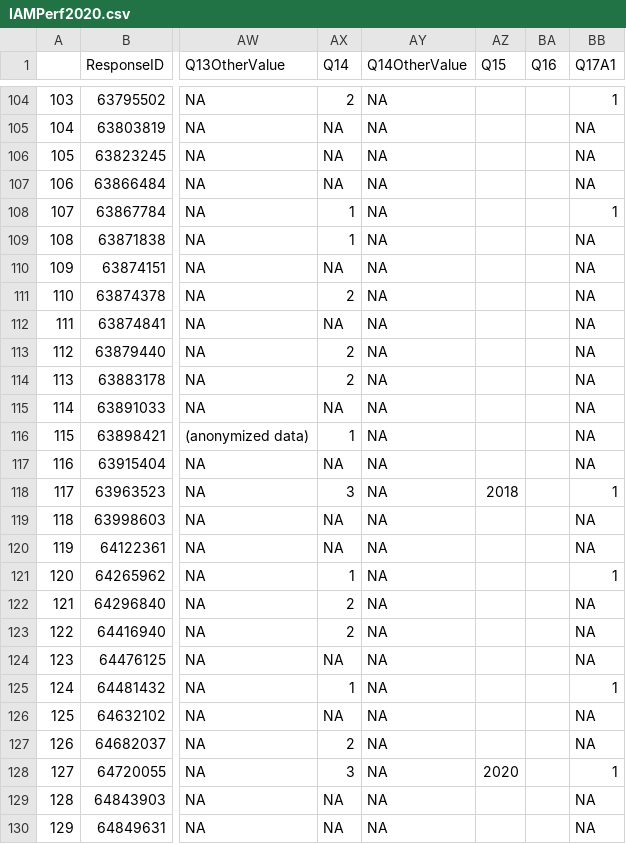
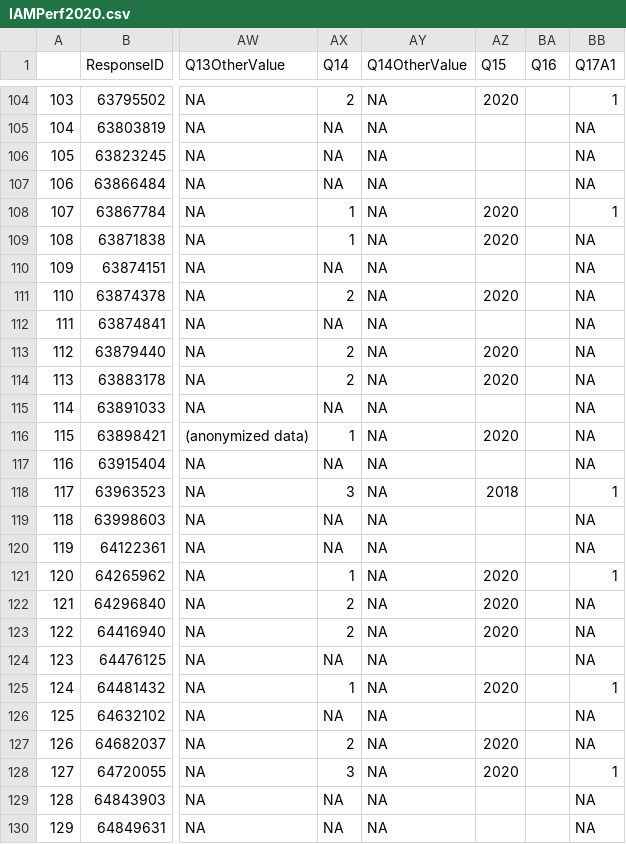
Before and after one commit to Open-Measure/Open-Data, a CSV file: IAMPerf2020-Dataset/IAMPerf2020.csv, drawn as a sheet; only a part is shown, gaps mark what is left out; the diff covers the shown part only; the diff names each change by its address in the sheet, - before the commit and + after, or states it on an @@ line.

```diff
--- a/IAMPerf2020-Dataset/IAMPerf2020.csv
+++ b/IAMPerf2020-Dataset/IAMPerf2020.csv
-AZ104 (Q15): (empty)
+AZ104 (Q15): 2020
-AZ108:AZ109 (Q15): (empty)
+AZ108:AZ109 (Q15): 2020
-AZ111 (Q15): (empty)
+AZ111 (Q15): 2020
-AZ113:AZ114 (Q15): (empty)
+AZ113:AZ114 (Q15): 2020
-AZ116 (Q15): (empty)
+AZ116 (Q15): 2020
-AZ121:AZ123 (Q15): (empty)
+AZ121:AZ123 (Q15): 2020
-AZ125 (Q15): (empty)
+AZ125 (Q15): 2020
-AZ127 (Q15): (empty)
+AZ127 (Q15): 2020
```
Also changed, not shown: 74 edited cells elsewhere in this file.
